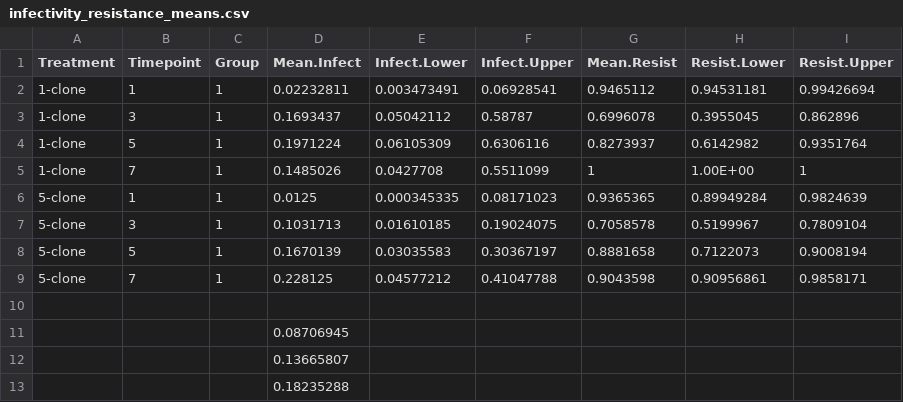
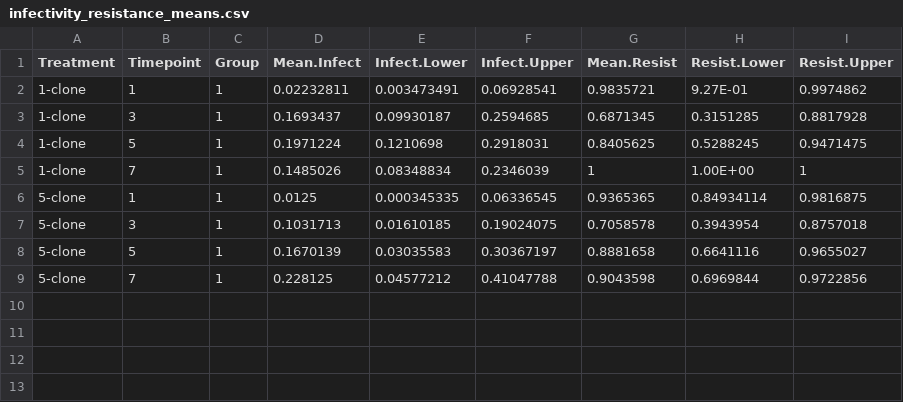
Before and after one commit to JackCommon/Small_Popn_Coevo, a CSV file: infectivity/summary_data/infectivity_resistance_means.csv, drawn as a sheet.

```diff
--- a/infectivity/summary_data/infectivity_resistance_means.csv
+++ b/infectivity/summary_data/infectivity_resistance_means.csv
@@ -1,13 +1,9 @@
 Treatment,Timepoint,Group,Mean.Infect,Infect.Lower,Infect.Upper,Mean.Resist,Resist.Lower,Resist.Upper
-1-clone,1,1,0.02232811,0.003473491,0.06928541,0.9465112,0.94531181,0.99426694
-1-clone,3,1,0.1693437,0.05042112,0.58787,0.6996078,0.3955045,0.862896
-1-clone,5,1,0.1971224,0.06105309,0.6306116,0.8273937,0.6142982,0.9351764
-1-clone,7,1,0.1485026,0.0427708,0.5511099,1,1.00E+00,1
-5-clone,1,1,0.0125,0.000345335,0.08171023,0.9365365,0.89949284,0.9824639
-5-clone,3,1,0.1031713,0.01610185,0.19024075,0.7058578,0.5199967,0.7809104
-5-clone,5,1,0.1670139,0.03035583,0.30367197,0.8881658,0.7122073,0.9008194
-5-clone,7,1,0.228125,0.04577212,0.41047788,0.9043598,0.90956861,0.9858171
-,,,,,,,,
-,,,0.08706945,,,,,
-,,,0.13665807,,,,,
-,,,0.18235288,,,,,
+1-clone,1,1,0.02232811,0.003473491,0.06928541,0.9835721,9.27E-01,0.9974862
+1-clone,3,1,0.1693437,0.09930187,0.2594685,0.6871345,0.3151285,0.8817928
+1-clone,5,1,0.1971224,0.1210698,0.2918031,0.8405625,0.5288245,0.9471475
+1-clone,7,1,0.1485026,0.08348834,0.2346039,1,1.00E+00,1
+5-clone,1,1,0.0125,0.000345335,0.06336545,0.9365365,0.84934114,0.9816875
+5-clone,3,1,0.1031713,0.01610185,0.19024075,0.7058578,0.3943954,0.8757018
+5-clone,5,1,0.1670139,0.03035583,0.30367197,0.8881658,0.6641116,0.9655027
+5-clone,7,1,0.228125,0.04577212,0.41047788,0.9043598,0.6969844,0.9722856
```
Also changed, not shown: infectivity/summary_data/full_infect_resist_bygenotype.csv, 2 other files.
